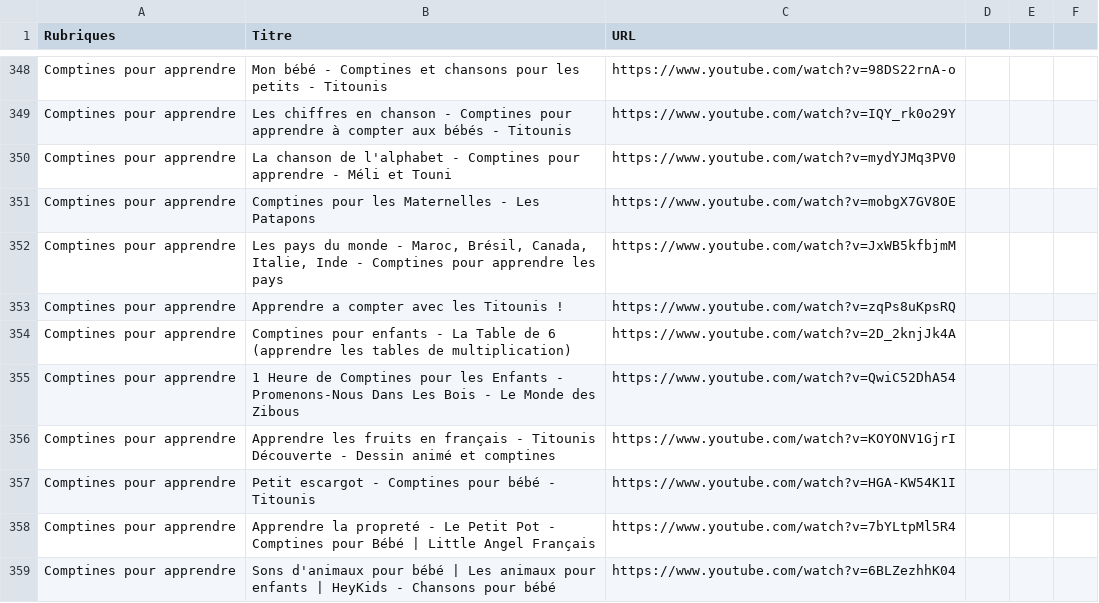
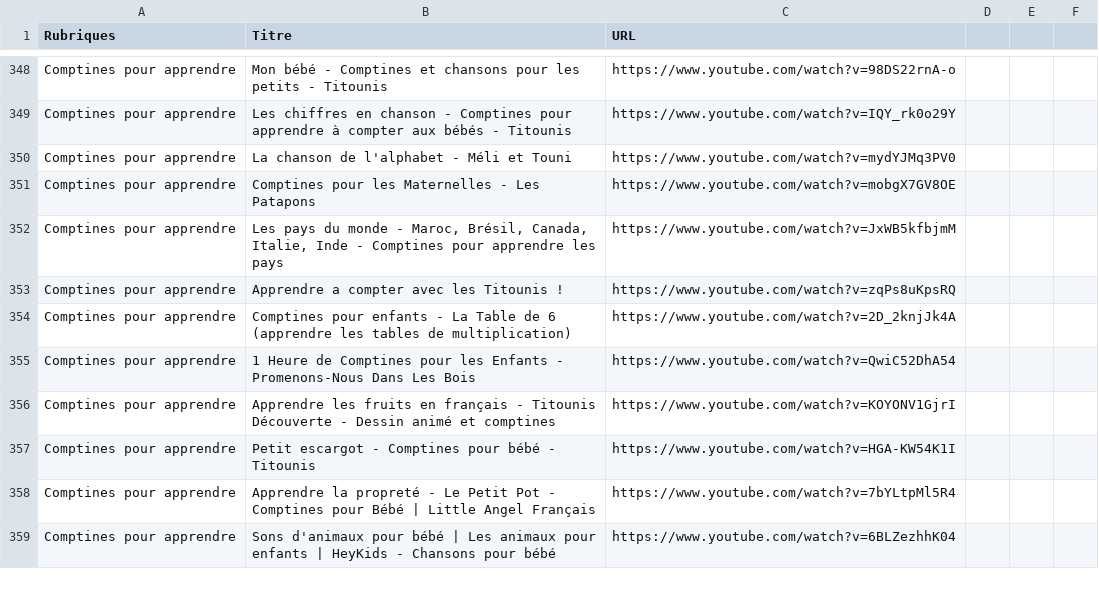
Before and after one commit to Carolussss/comptines1, a CSV file: comptines.csv, drawn as a sheet; only a part is shown, gaps mark what is left out; the diff covers the shown part only.

Commit message:
Update comptines.csv

```diff
--- a/comptines.csv
+++ b/comptines.csv
@@ -349,3 +349,3 @@ Comptines pour apprendre,Mon bébé - Comptines et chansons pour les petits - Ti
 Comptines pour apprendre,Les chiffres en chanson - Comptines pour apprendre à compter aux bébés - Titounis,https://www.youtube.com/watch?v=IQY_rk0o29Y
-Comptines pour apprendre,La chanson de l'alphabet - Comptines pour apprendre - Méli et Touni,https://www.youtube.com/watch?v=mydYJMq3PV0
+Comptines pour apprendre,La chanson de l'alphabet - Méli et Touni,https://www.youtube.com/watch?v=mydYJMq3PV0
 Comptines pour apprendre,Comptines pour les Maternelles - Les Patapons,https://www.youtube.com/watch?v=mobgX7GV8OE
@@ -354,3 +354,3 @@ Comptines pour apprendre,Apprendre a compter avec les Titounis !,https://www.you
 Comptines pour apprendre,Comptines pour enfants - La Table de 6 (apprendre les tables de multiplication),https://www.youtube.com/watch?v=2D_2knjJk4A
-Comptines pour apprendre,1 Heure de Comptines pour les Enfants - Promenons-Nous Dans Les Bois - Le Monde des Zibous,https://www.youtube.com/watch?v=QwiC52DhA54
+Comptines pour apprendre,1 Heure de Comptines pour les Enfants - Promenons-Nous Dans Les Bois,https://www.youtube.com/watch?v=QwiC52DhA54
 Comptines pour apprendre,Apprendre les fruits en français - Titounis Découverte - Dessin animé et comptines,https://www.youtube.com/watch?v=KOYONV1GjrI
```
Also changed, not shown: 30 edited cells elsewhere in this file.
